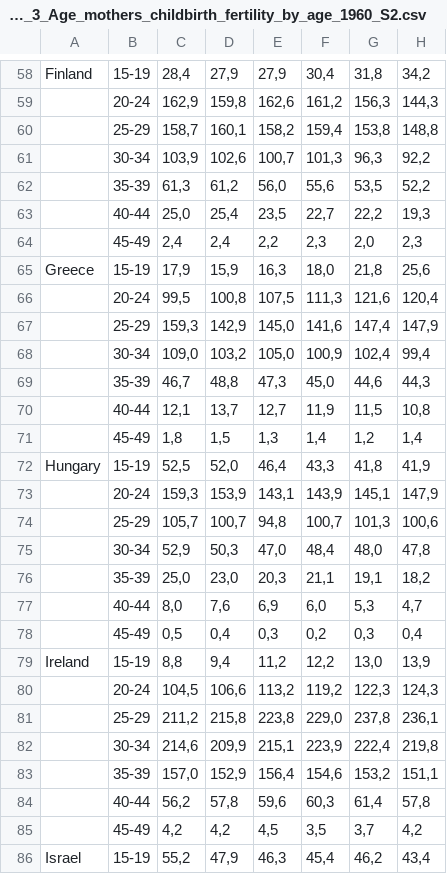
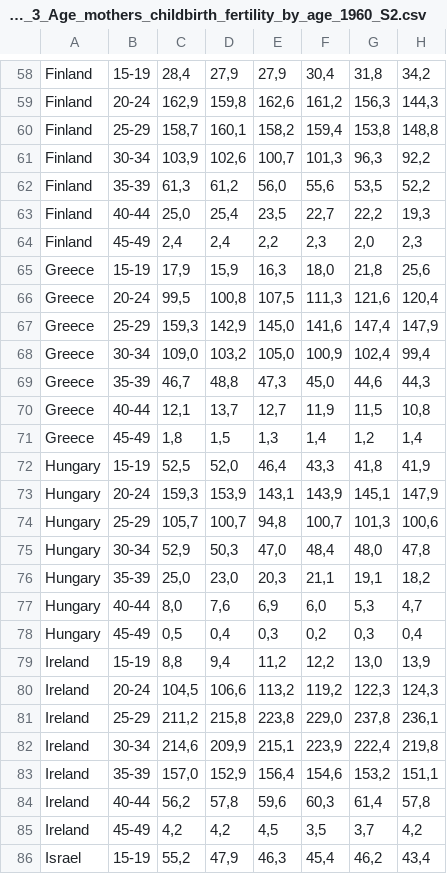
Before and after one commit to YkslB/marriage_statistics, a CSV file: data/Raw/OECD/SF_2_3_Age_mothers_childbirth_fertility_by_age_1960_S2.csv, drawn as a sheet; only a part is shown, gaps mark what is left out; the diff covers the shown part only; the diff names each change by its address in the sheet, - before the commit and + after, or states it on an @@ line.

```diff
--- a/data/Raw/OECD/SF_2_3_Age_mothers_childbirth_fertility_by_age_1960_S2.csv
+++ b/data/Raw/OECD/SF_2_3_Age_mothers_childbirth_fertility_by_age_1960_S2.csv
-A59:A64: (empty)
+A59:A64: Finland
-A66:A71: (empty)
+A66:A71: Greece
-A73:A78: (empty)
+A73:A78: Hungary
-A80:A85: (empty)
+A80:A85: Ireland
```
Also changed, not shown: 102 edited cells elsewhere in this file, data/Raw/OECD/SF_2_3_Age_mothers_childbirth_fertility_by_age_2000_S3.csv, 5 other files.
